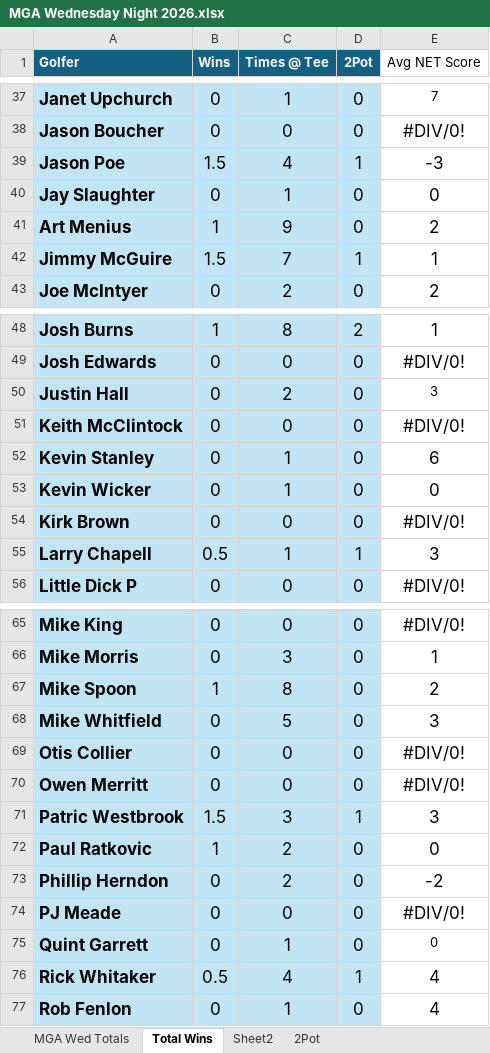
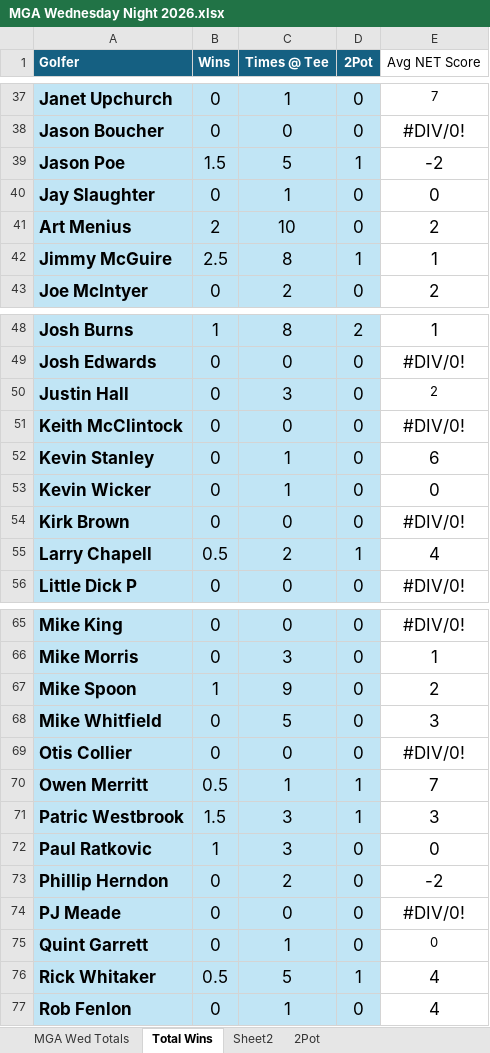
Before and after one commit to jburns8300-maker/UPLMGA, an Excel workbook: MGA Wednesday Night 2026.xlsx, sheet Total Wins, drawn as a sheet; only a part is shown, gaps mark what is left out; values as stored, in another font and other column widths than the file's, no borders; charts and pictures and table styles not drawn; the diff covers the shown part only; the diff names each change by its address in the sheet, - before the commit and + after, or states it on an @@ line.

```diff
--- a/MGA Wednesday Night 2026.xlsx (sheet Total Wins)
+++ b/MGA Wednesday Night 2026.xlsx (sheet Total Wins)
-C39 (Times @ Tee): 4
+C39 (Times @ Tee): 5
-E39 (Avg NET Score): -3
+E39 (Avg NET Score): -2
-B41 (Wins): 1
+B41 (Wins): 2
-C41 (Times @ Tee): 9
+C41 (Times @ Tee): 10
-B42 (Wins): 1.5
+B42 (Wins): 2.5
-C42 (Times @ Tee): 7
+C42 (Times @ Tee): 8
-C50 (Times @ Tee): 2
+C50 (Times @ Tee): 3
-E50 (Avg NET Score): 3
+E50 (Avg NET Score): 2
-C55 (Times @ Tee): 1
+C55 (Times @ Tee): 2
-E55 (Avg NET Score): 3
+E55 (Avg NET Score): 4
-C67 (Times @ Tee): 8
+C67 (Times @ Tee): 9
-B70 (Wins): 0
+B70 (Wins): 0.5
-C70 (Times @ Tee): 0
+C70 (Times @ Tee): 1
-D70 (2Pot): 0
+D70 (2Pot): 1
-E70 (Avg NET Score): #DIV/0!
+E70 (Avg NET Score): 7
-C72 (Times @ Tee): 2
+C72 (Times @ Tee): 3
-C76 (Times @ Tee): 4
+C76 (Times @ Tee): 5
```
Also changed, not shown: 13 edited cells elsewhere in this sheet, sheet MGA Wed Totals, sheet 2Pot, charts or pictures.
